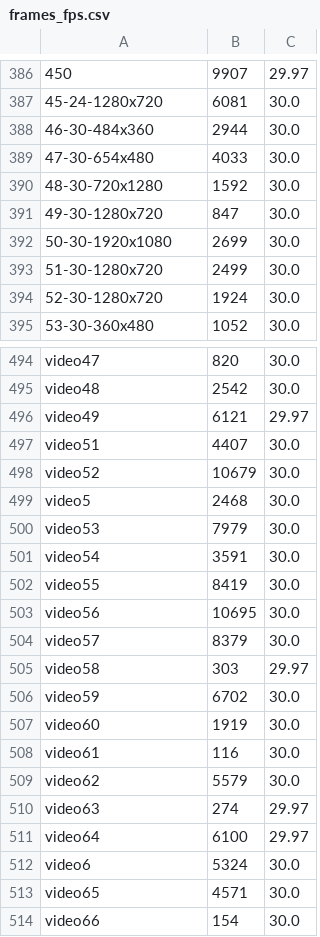
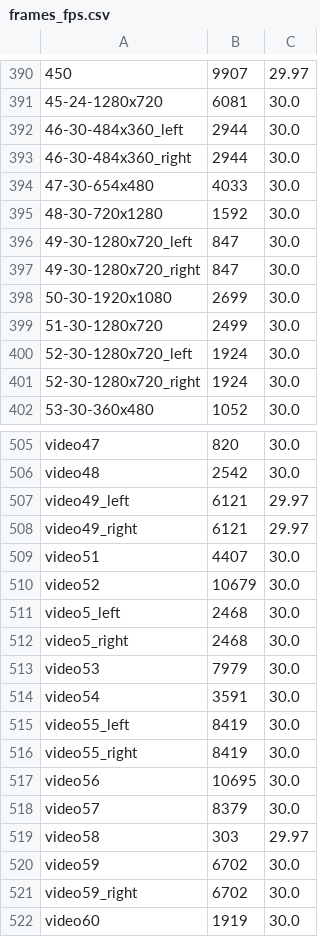
Before and after one commit to sailordiary/m3f.pytorch, a CSV file: splits/frames_fps.csv, drawn as a sheet; only a part is shown, gaps mark what is left out; the shorter side is filled out with more unchanged rows; the diff covers the shown part only.

Commit message:
fix list (left/right)

```diff
--- a/splits/frames_fps.csv
+++ b/splits/frames_fps.csv
@@ -387,9 +391,12 @@
 45-24-1280x720,6081,30.0
-46-30-484x360,2944,30.0
+46-30-484x360_left,2944,30.0
+46-30-484x360_right,2944,30.0
 47-30-654x480,4033,30.0
 48-30-720x1280,1592,30.0
-49-30-1280x720,847,30.0
+49-30-1280x720_left,847,30.0
+49-30-1280x720_right,847,30.0
 50-30-1920x1080,2699,30.0
 51-30-1280x720,2499,30.0
-52-30-1280x720,1924,30.0
+52-30-1280x720_left,1924,30.0
+52-30-1280x720_right,1924,30.0
 53-30-360x480,1052,30.0
@@ -495,9 +506,12 @@ video47,820,30.0
 video48,2542,30.0
-video49,6121,29.97
+video49_left,6121,29.97
+video49_right,6121,29.97
 video51,4407,30.0
 video52,10679,30.0
-video5,2468,30.0
+video5_left,2468,30.0
+video5_right,2468,30.0
 video53,7979,30.0
 video54,3591,30.0
-video55,8419,30.0
+video55_left,8419,30.0
+video55_right,8419,30.0
 video56,10695,30.0
@@ -506,2 +520,3 @@ video58,303,29.97
 video59,6702,30.0
+video59_right,6702,30.0
 video60,1919,30.0
```
Also changed, not shown: 9 added rows and 7 edited cells elsewhere in this file.
